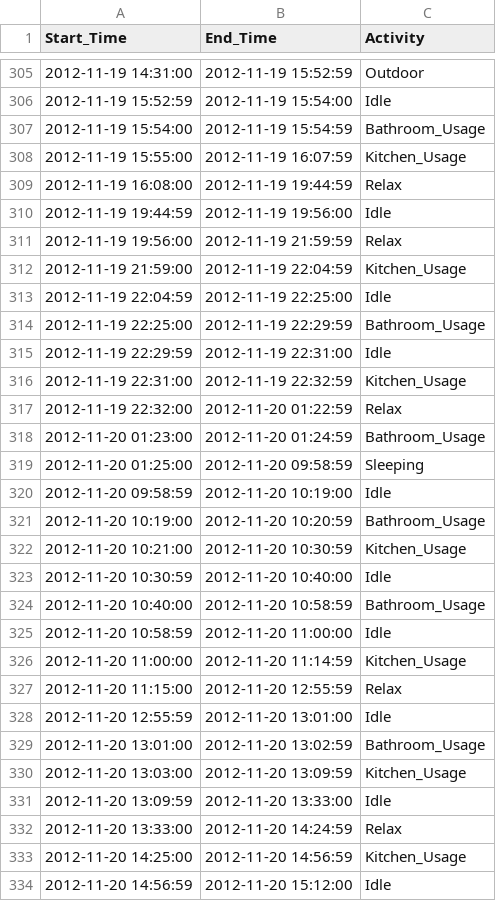
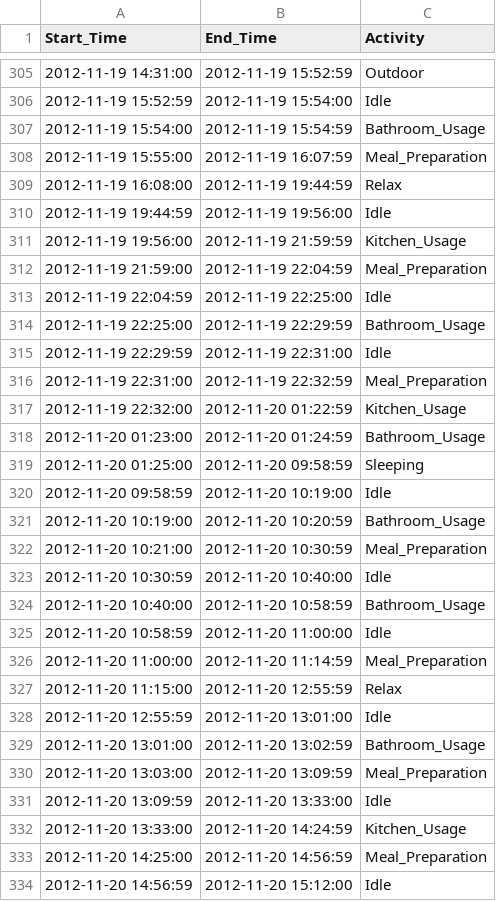
Before and after one commit to R3c5/Multi-Modal-Edge-AI, a CSV file: multi_modal_edge_ai/adl_inference/public_dataset/OrdonezB_ADLs.csv, drawn as a sheet; only a part is shown, gaps mark what is left out; the diff covers the shown part only.

Commit message:
docs: Differentiate between Kitchen_Usage and Meal_Prep

```diff
--- a/multi_modal_edge_ai/adl_inference/public_dataset/OrdonezB_ADLs.csv
+++ b/multi_modal_edge_ai/adl_inference/public_dataset/OrdonezB_ADLs.csv
@@ -307,7 +307,7 @@ Start_Time,End_Time,Activity
 2012-11-19 15:54:00,2012-11-19 15:54:59,Bathroom_Usage
-2012-11-19 15:55:00,2012-11-19 16:07:59,Kitchen_Usage
+2012-11-19 15:55:00,2012-11-19 16:07:59,Meal_Preparation
 2012-11-19 16:08:00,2012-11-19 19:44:59,Relax
 2012-11-19 19:44:59,2012-11-19 19:56:00,Idle
-2012-11-19 19:56:00,2012-11-19 21:59:59,Relax
-2012-11-19 21:59:00,2012-11-19 22:04:59,Kitchen_Usage
+2012-11-19 19:56:00,2012-11-19 21:59:59,Kitchen_Usage
+2012-11-19 21:59:00,2012-11-19 22:04:59,Meal_Preparation
 2012-11-19 22:04:59,2012-11-19 22:25:00,Idle
@@ -315,4 +315,4 @@ Start_Time,End_Time,Activity
 2012-11-19 22:29:59,2012-11-19 22:31:00,Idle
-2012-11-19 22:31:00,2012-11-19 22:32:59,Kitchen_Usage
-2012-11-19 22:32:00,2012-11-20 01:22:59,Relax
+2012-11-19 22:31:00,2012-11-19 22:32:59,Meal_Preparation
+2012-11-19 22:32:00,2012-11-20 01:22:59,Kitchen_Usage
 2012-11-20 01:23:00,2012-11-20 01:24:59,Bathroom_Usage
@@ -321,3 +321,3 @@ Start_Time,End_Time,Activity
 2012-11-20 10:19:00,2012-11-20 10:20:59,Bathroom_Usage
-2012-11-20 10:21:00,2012-11-20 10:30:59,Kitchen_Usage
+2012-11-20 10:21:00,2012-11-20 10:30:59,Meal_Preparation
 2012-11-20 10:30:59,2012-11-20 10:40:00,Idle
@@ -325,3 +325,3 @@ Start_Time,End_Time,Activity
 2012-11-20 10:58:59,2012-11-20 11:00:00,Idle
-2012-11-20 11:00:00,2012-11-20 11:14:59,Kitchen_Usage
+2012-11-20 11:00:00,2012-11-20 11:14:59,Meal_Preparation
 2012-11-20 11:15:00,2012-11-20 12:55:59,Relax
@@ -329,6 +329,6 @@ Start_Time,End_Time,Activity
 2012-11-20 13:01:00,2012-11-20 13:02:59,Bathroom_Usage
-2012-11-20 13:03:00,2012-11-20 13:09:59,Kitchen_Usage
+2012-11-20 13:03:00,2012-11-20 13:09:59,Meal_Preparation
 2012-11-20 13:09:59,2012-11-20 13:33:00,Idle
-2012-11-20 13:33:00,2012-11-20 14:24:59,Relax
-2012-11-20 14:25:00,2012-11-20 14:56:59,Kitchen_Usage
+2012-11-20 13:33:00,2012-11-20 14:24:59,Kitchen_Usage
+2012-11-20 14:25:00,2012-11-20 14:56:59,Meal_Preparation
 2012-11-20 14:56:59,2012-11-20 15:12:00,Idle
```
Also changed, not shown: 135 edited cells elsewhere in this file.
